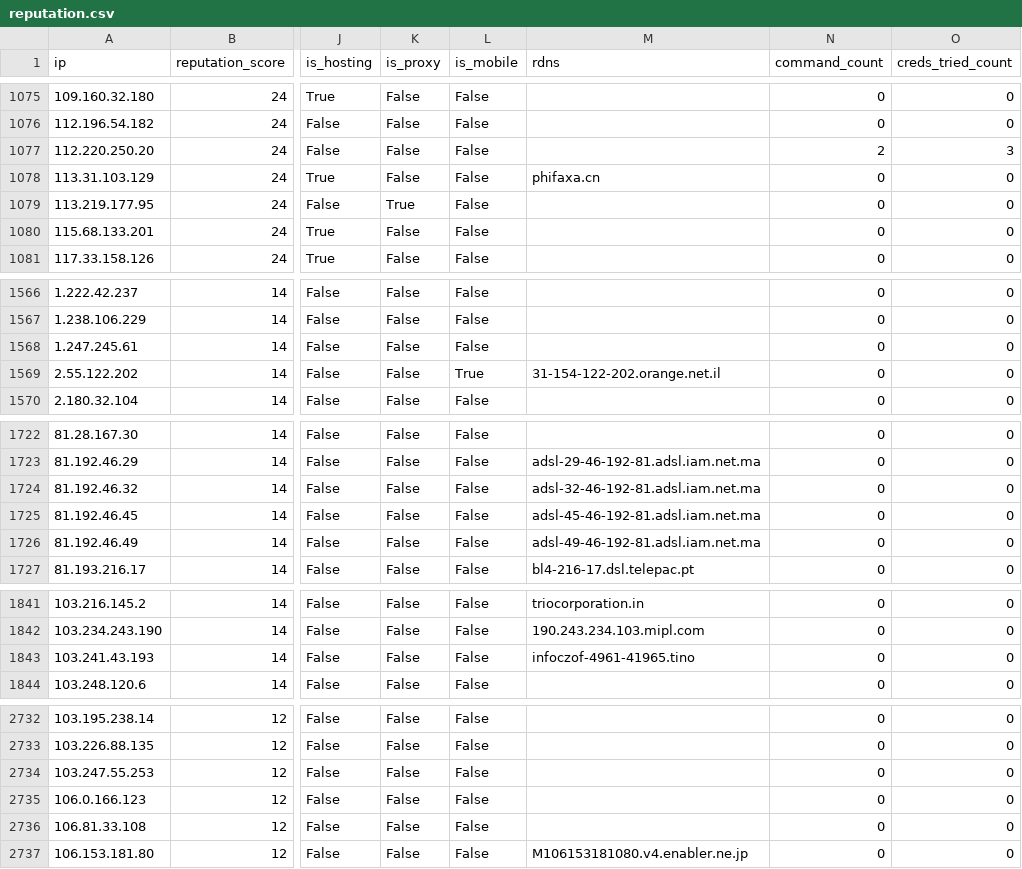
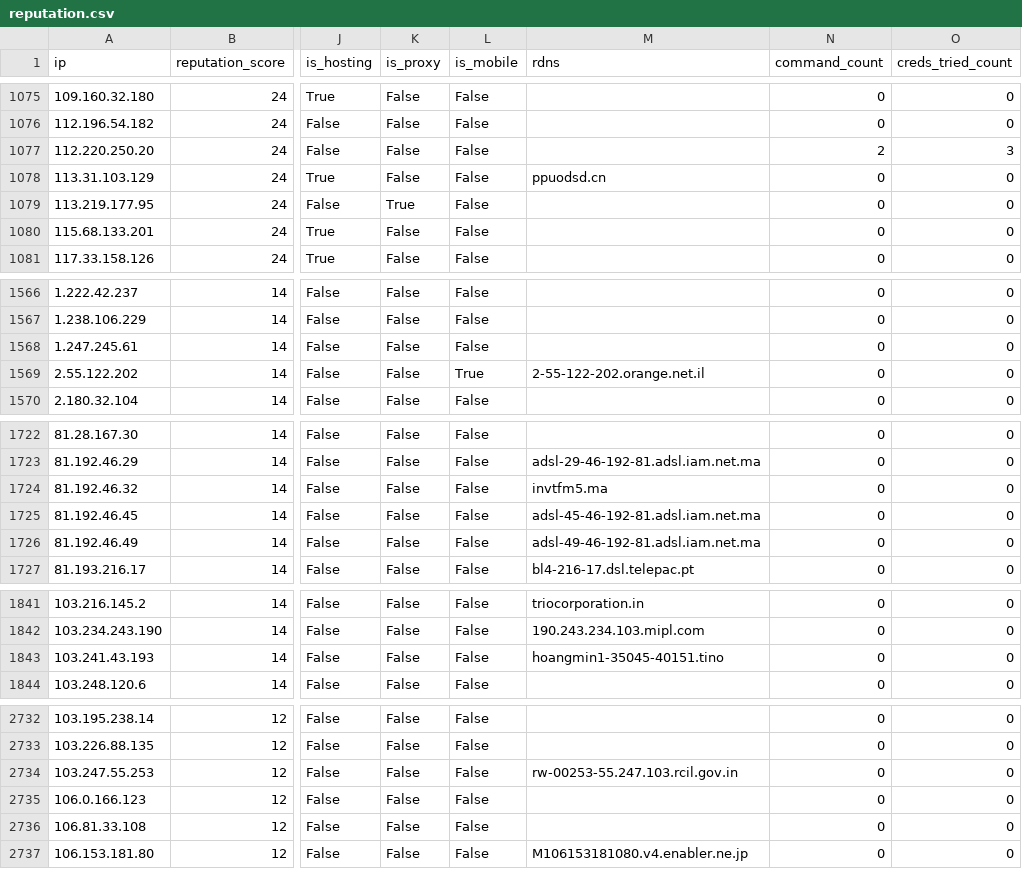
Before and after one commit to AndrewGoloida/threat-ledger, a CSV file: reputation.csv, drawn as a sheet; only a part is shown, gaps mark what is left out; the diff names each change by its address in the sheet, - before the commit and + after, or states it on an @@ line.

```diff
--- a/reputation.csv
+++ b/reputation.csv
-M1078 (rdns): phifaxa.cn
+M1078 (rdns): ppuodsd.cn
-M1569 (rdns): 31-154-122-202.orange.net.il
+M1569 (rdns): 2-55-122-202.orange.net.il
-M1724 (rdns): adsl-32-46-192-81.adsl.iam.net.ma
+M1724 (rdns): invtfm5.ma
-M1843 (rdns): infoczof-4961-41965.tino
+M1843 (rdns): hoangmin1-35045-40151.tino
-M2734 (rdns): (empty)
+M2734 (rdns): rw-00253-55.247.103.rcil.gov.in
```
Also changed, not shown: 2 other files.
